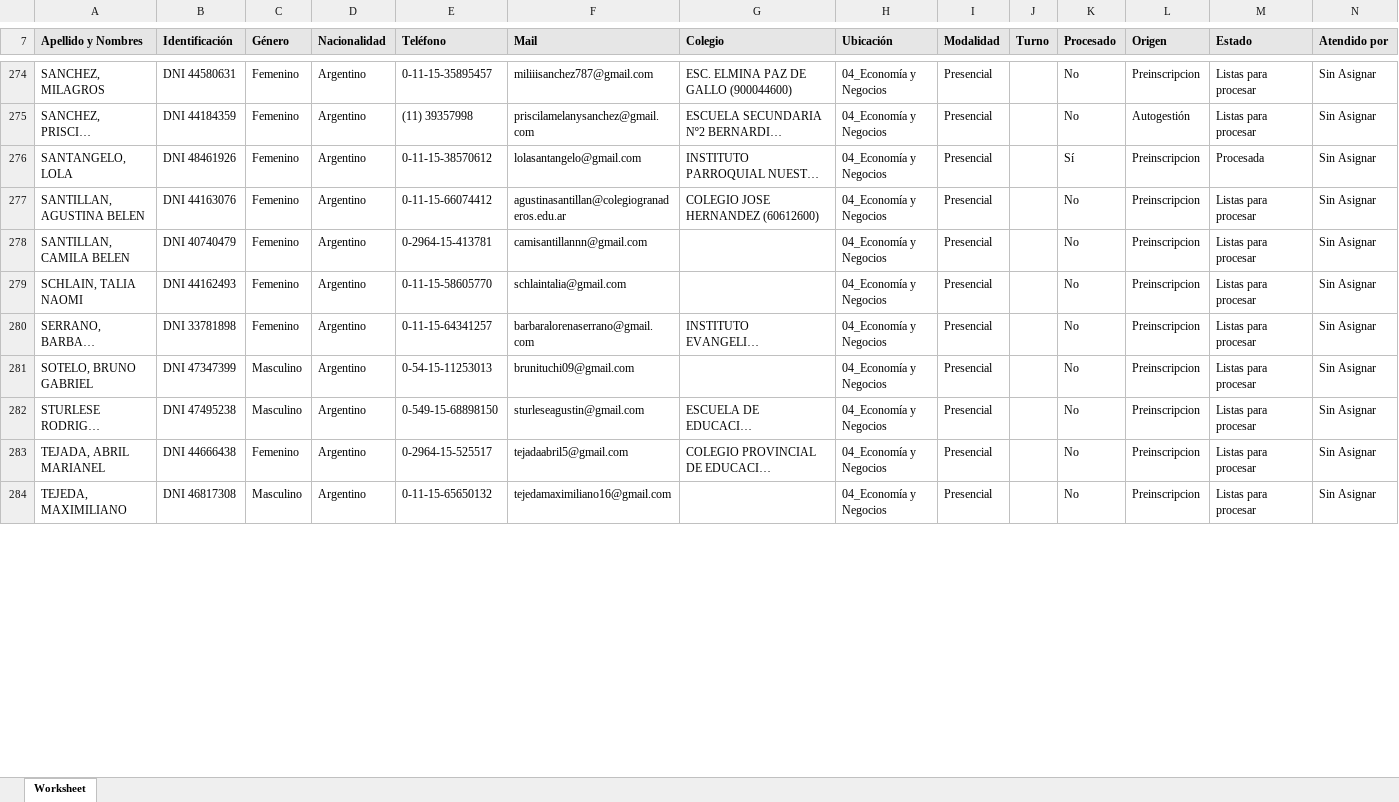
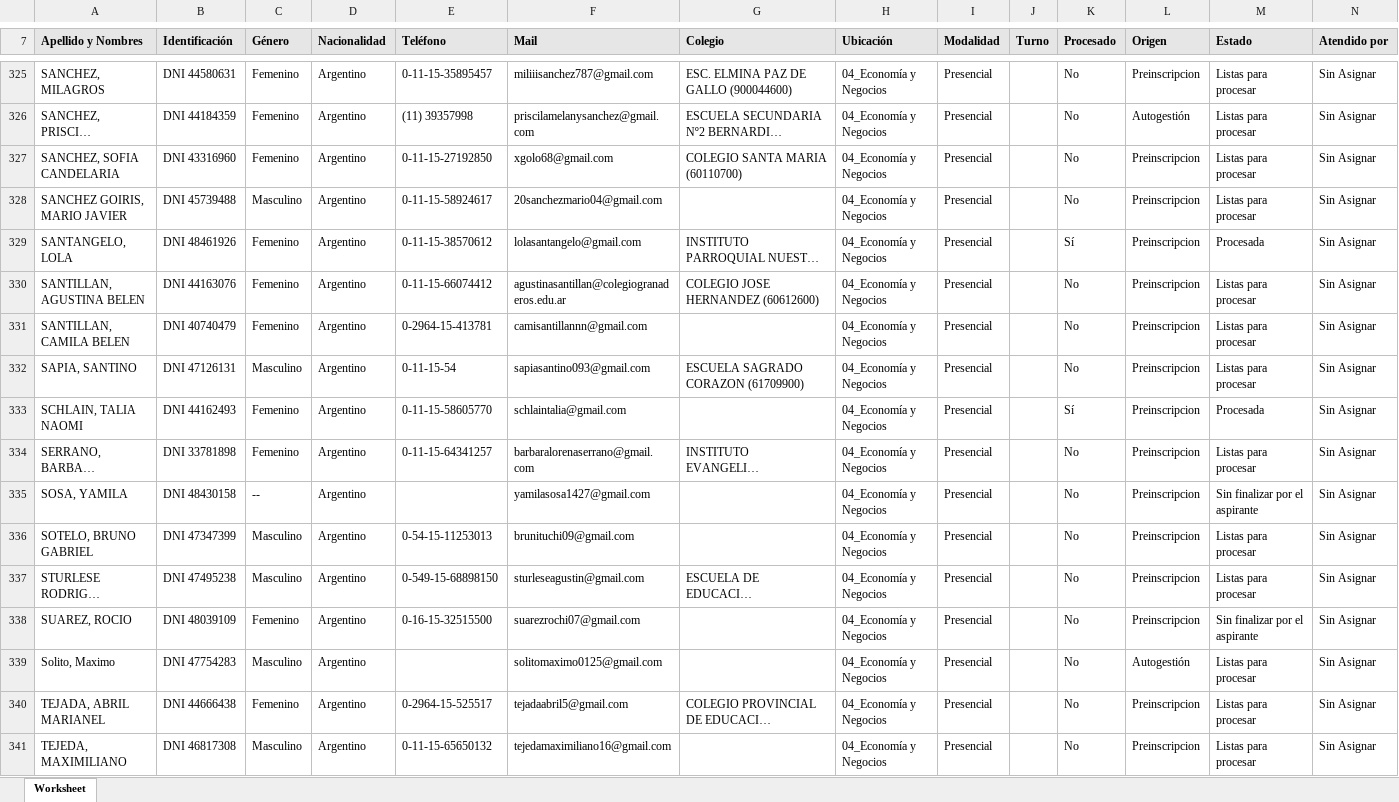
Before and after one commit to sgaribottounsam/eeyn-dashboard, an Excel workbook: data/crudos/reporte de preinscriptos 2026.xlsx, sheet Worksheet, drawn as a sheet; only a part is shown, gaps mark what is left out; long unchanged cells end in …; values as stored, in another font and other column widths than the file's, no borders; addresses are those after the commit; the diff covers the shown part only; the diff names each change by its address in the sheet, - before the commit and + after, or states it on an @@ line.

```diff
--- a/data/crudos/reporte de preinscriptos 2026.xlsx (sheet Worksheet)
+++ b/data/crudos/reporte de preinscriptos 2026.xlsx (sheet Worksheet)
+row 327: SANCHEZ, SOFIA CANDELARIA | DNI 43316960 | Femenino | Argentino | 0-11-15-27192850 | xgolo68@gmail.com | COLEGIO SANTA MARIA (60110700) | 04_Economía y Negocios | Presencial |  | No | Preinscripcion | Listas para procesar | Sin Asignar
+row 328: SANCHEZ GOIRIS, MARIO JAVIER | DNI 45739488 | Masculino | Argentino | 0-11-15-58924617 | 20sanchezmario04@gmail.com |  | 04_Economía y Negocios | Presencial |  | No | Preinscripcion | Listas para procesar | Sin Asignar
+row 332: SAPIA, SANTINO | DNI 47126131 | Masculino | Argentino | 0-11-15-54 | sapiasantino093@gmail.com | ESCUELA SAGRADO CORAZON (61709900) | 04_Economía y Negocios | Presencial |  | No | Preinscripcion | Listas para procesar | Sin Asignar
-K333 (Procesado): No
+K333 (Procesado): Sí
-M333 (Estado): Listas para procesar
+M333 (Estado): Procesada
+row 335: SOSA, YAMILA | DNI 48430158 | -- | Argentino |  | yamilasosa1427@gmail.com |  | 04_Economía y Negocios | Presencial |  | No | Preinscripcion | Sin finalizar por el aspirante | Sin Asignar
+row 338: SUAREZ, ROCIO | DNI 48039109 | Femenino | Argentino | 0-16-15-32515500 | suarezrochi07@gmail.com |  | 04_Economía y Negocios | Presencial |  | No | Preinscripcion | Sin finalizar por el aspirante | Sin Asignar
+row 339: Solito, Maximo | DNI 47754283 | Masculino | Argentino |  | solitomaximo0125@gmail.com |  | 04_Economía y Negocios | Presencial |  | No | Autogestión | Listas para procesar | Sin Asignar
```
Also changed, not shown: 94 added rows, 1 moved row and 135 edited cells elsewhere in this sheet, data/crudos/insc_carreras_2026.xlsx, 5 other files.
